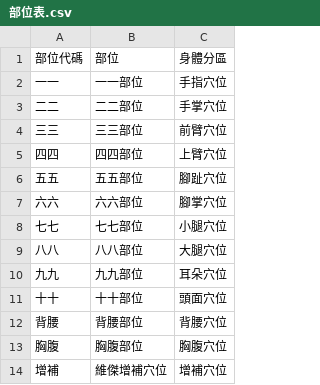
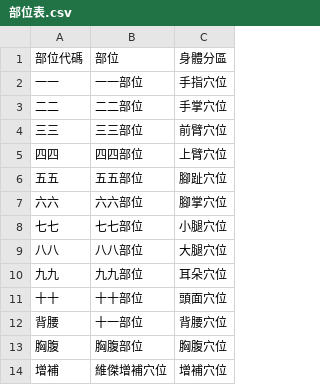
Before and after one commit to kkevin9011tw-SL/TungsAcu-DB, a CSV file: data/部位表.csv, drawn as a sheet.

```diff
--- a/data/部位表.csv
+++ b/data/部位表.csv
@@ -11,3 +11,3 @@
 十十,十十部位,頭面穴位
-背腰,背腰部位,背腰穴位
+背腰,十一部位,背腰穴位
 胸腹,胸腹部位,胸腹穴位
```
Also changed, not shown: 25 other files.
